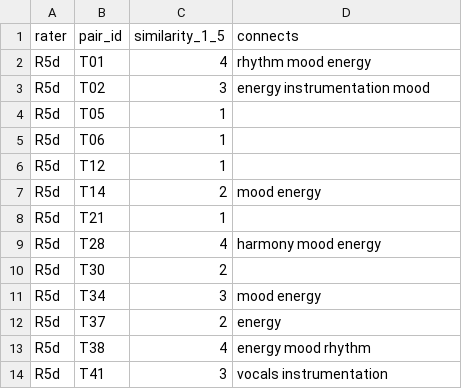
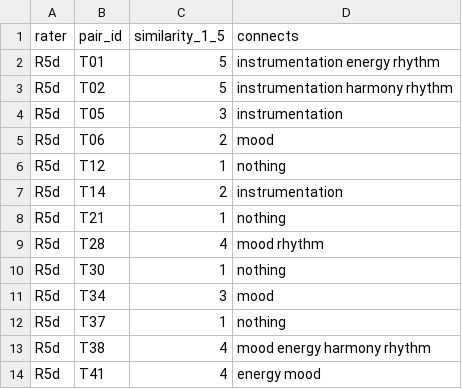
Before and after one commit to TimFlemmings/capstone-matchas-tastebridge, a CSV file: data/listening_test/responses/R5d_ratings.csv, drawn as a sheet.

```diff
--- a/data/listening_test/responses/R5d_ratings.csv
+++ b/data/listening_test/responses/R5d_ratings.csv
@@ -1,14 +1,14 @@
 rater,pair_id,similarity_1_5,connects
-R5d,T01,4,rhythm mood energy
-R5d,T02,3,energy instrumentation mood
-R5d,T05,1,
-R5d,T06,1,
-R5d,T12,1,
-R5d,T14,2,mood energy
-R5d,T21,1,
-R5d,T28,4,harmony mood energy
-R5d,T30,2,
-R5d,T34,3,mood energy
-R5d,T37,2,energy
-R5d,T38,4,energy mood rhythm
-R5d,T41,3,vocals instrumentation
+R5d,T01,5,instrumentation energy rhythm
+R5d,T02,5,instrumentation harmony rhythm
+R5d,T05,3,instrumentation
+R5d,T06,2,mood
+R5d,T12,1,nothing
+R5d,T14,2,instrumentation
+R5d,T21,1,nothing
+R5d,T28,4,mood rhythm
+R5d,T30,1,nothing
+R5d,T34,3,mood
+R5d,T37,1,nothing
+R5d,T38,4,mood energy harmony rhythm
+R5d,T41,4,energy mood
```
Also changed, not shown: 2 other files.
